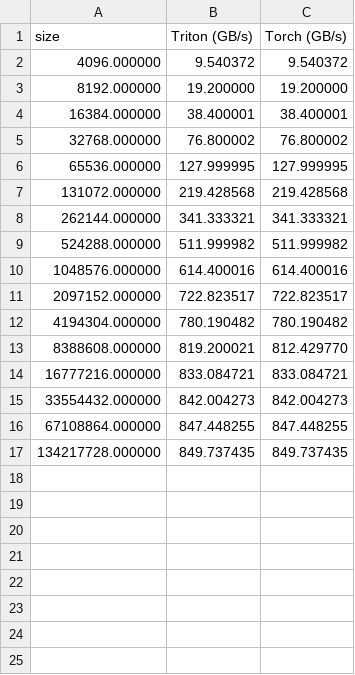
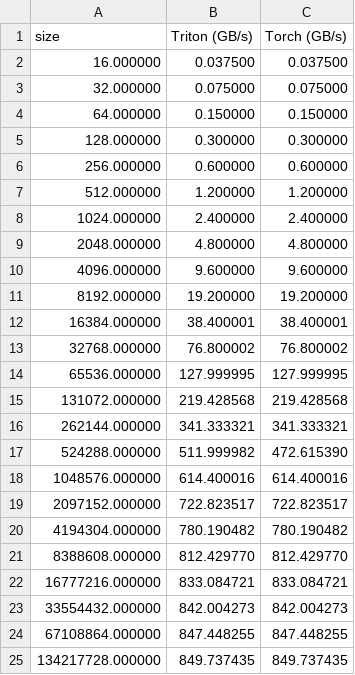
Before and after one commit to jaygala223/tryton, a CSV file: vector-add-performance.csv, drawn as a sheet.

```diff
--- a/vector-add-performance.csv
+++ b/vector-add-performance.csv
@@ -1,3 +1,11 @@
 size,Triton (GB/s),Torch (GB/s)
-4096.000000,9.540372,9.540372
+16.000000,0.037500,0.037500
+32.000000,0.075000,0.075000
+64.000000,0.150000,0.150000
+128.000000,0.300000,0.300000
+256.000000,0.600000,0.600000
+512.000000,1.200000,1.200000
+1024.000000,2.400000,2.400000
+2048.000000,4.800000,4.800000
+4096.000000,9.600000,9.600000
 8192.000000,19.200000,19.200000
@@ -8,3 +16,3 @@ size,Triton (GB/s),Torch (GB/s)
 262144.000000,341.333321,341.333321
-524288.000000,511.999982,511.999982
+524288.000000,511.999982,472.615390
 1048576.000000,614.400016,614.400016
@@ -12,3 +20,3 @@ size,Triton (GB/s),Torch (GB/s)
 4194304.000000,780.190482,780.190482
-8388608.000000,819.200021,812.429770
+8388608.000000,812.429770,812.429770
 16777216.000000,833.084721,833.084721
```
Also changed, not shown: softmax-performance.csv, 11 other files.
